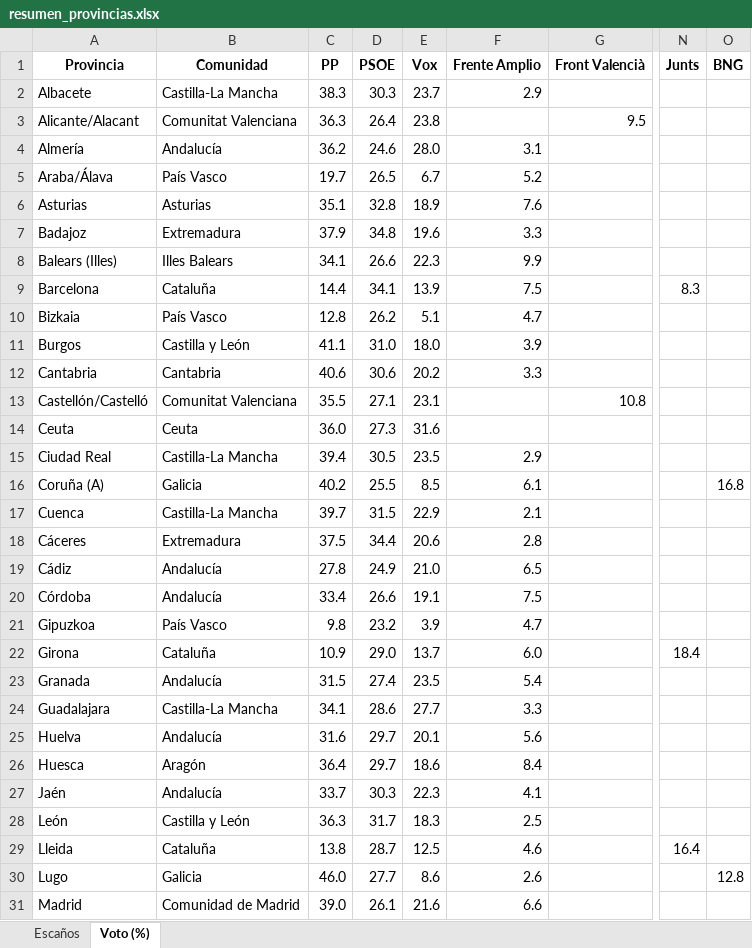
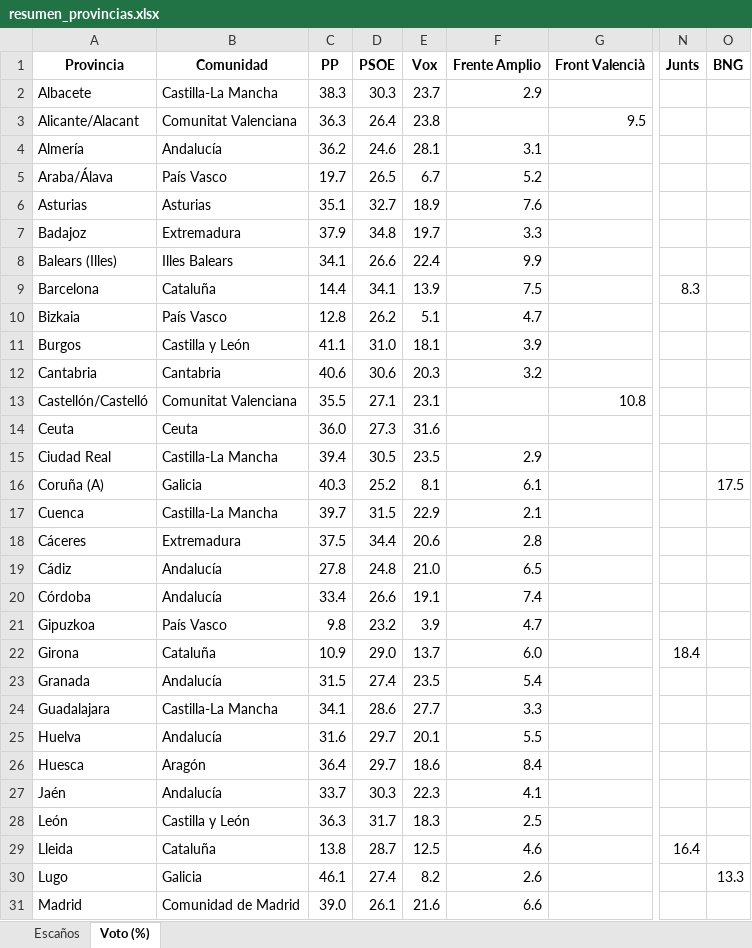
Before and after one commit to fermanpre/pondera, an Excel workbook: Web/sitio/resumen_provincias.xlsx, sheet Voto (%), drawn as a sheet; only a part is shown, gaps mark what is left out; values as stored, in another font and other column widths than the file's, no borders; the diff covers the shown part only; the diff names each change by its address in the sheet, - before the commit and + after, or states it on an @@ line.

```diff
--- a/Web/sitio/resumen_provincias.xlsx (sheet Voto (%))
+++ b/Web/sitio/resumen_provincias.xlsx (sheet Voto (%))
-E4 (Vox): 28.0
+E4 (Vox): 28.1
-D6 (PSOE): 32.8
+D6 (PSOE): 32.7
-E7 (Vox): 19.6
+E7 (Vox): 19.7
-E8 (Vox): 22.3
+E8 (Vox): 22.4
-E11 (Vox): 18.0
+E11 (Vox): 18.1
-E12 (Vox): 20.2
+E12 (Vox): 20.3
-F12 (Frente Amplio): 3.3
+F12 (Frente Amplio): 3.2
-C16 (PP): 40.2
+C16 (PP): 40.3
-D16 (PSOE): 25.5
+D16 (PSOE): 25.2
-E16 (Vox): 8.5
+E16 (Vox): 8.1
-O16 (BNG): 16.8
+O16 (BNG): 17.5
-D19 (PSOE): 24.9
+D19 (PSOE): 24.8
-F20 (Frente Amplio): 7.5
+F20 (Frente Amplio): 7.4
-F25 (Frente Amplio): 5.6
+F25 (Frente Amplio): 5.5
-C30 (PP): 46.0
+C30 (PP): 46.1
-D30 (PSOE): 27.7
+D30 (PSOE): 27.4
-E30 (Vox): 8.6
+E30 (Vox): 8.2
-O30 (BNG): 12.8
+O30 (BNG): 13.3
```
Also changed, not shown: 24 edited cells elsewhere in this sheet, sheet Escaños, 14 other files.
